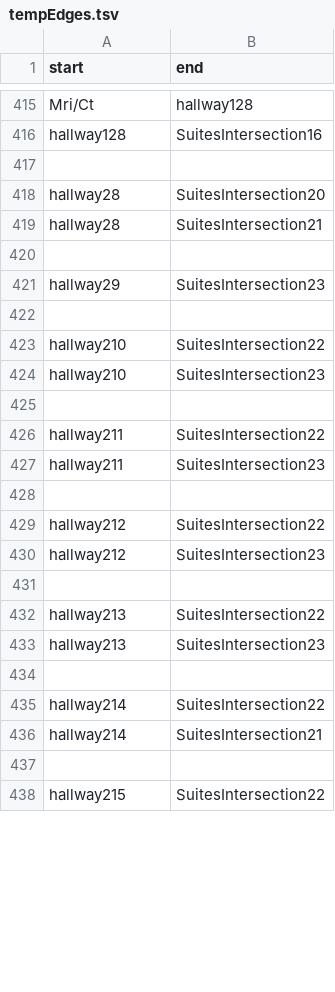
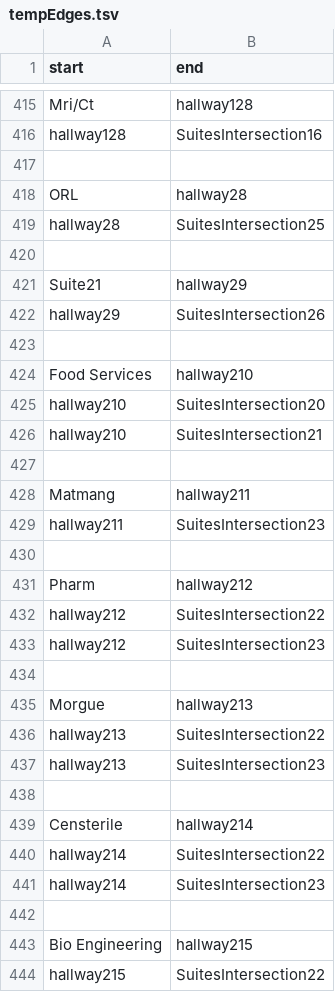
Before and after one commit to SoftEngTeamC/FaulknerMap2, a TSV file: src/main/resources/data/tempEdges.tsv, drawn as a sheet; only a part is shown, gaps mark what is left out; the diff covers the shown part only.

Commit message:
Update tempEdges.tsv

```diff
--- a/src/main/resources/data/tempEdges.tsv
+++ b/src/main/resources/data/tempEdges.tsv
@@ -417,13 +417,16 @@ hallway128	SuitesIntersection16
 
-hallway28	SuitesIntersection20
-hallway28	SuitesIntersection21
+ORL	hallway28
+hallway28	SuitesIntersection25
 
-hallway29	SuitesIntersection23
+Suite21	hallway29
+hallway29	SuitesIntersection26
 
-hallway210	SuitesIntersection22
-hallway210	SuitesIntersection23
+Food Services	hallway210
+hallway210	SuitesIntersection20
+hallway210	SuitesIntersection21
 
-hallway211	SuitesIntersection22
+Matmang	hallway211
 hallway211	SuitesIntersection23
 
+Pharm	hallway212
 hallway212	SuitesIntersection22
@@ -431,2 +434,3 @@ hallway212	SuitesIntersection23
 
+Morgue	hallway213
 hallway213	SuitesIntersection22
@@ -434,5 +438,7 @@ hallway213	SuitesIntersection23
 
+Censterile	hallway214
 hallway214	SuitesIntersection22
-hallway214	SuitesIntersection21
+hallway214	SuitesIntersection23
 
+Bio Engineering	hallway215
 hallway215	SuitesIntersection22
```
Also changed, not shown: 33 added rows, 5 removed rows, 1 moved row and 8 edited cells elsewhere in this file.
